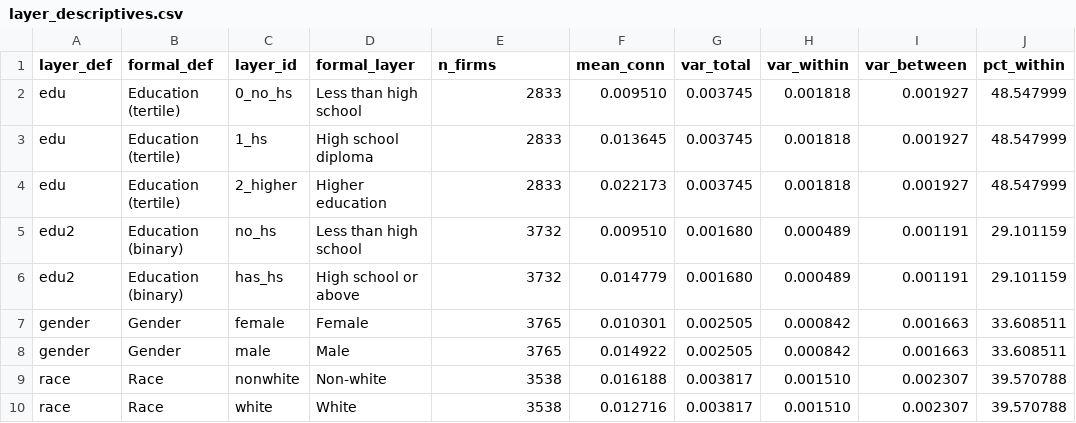
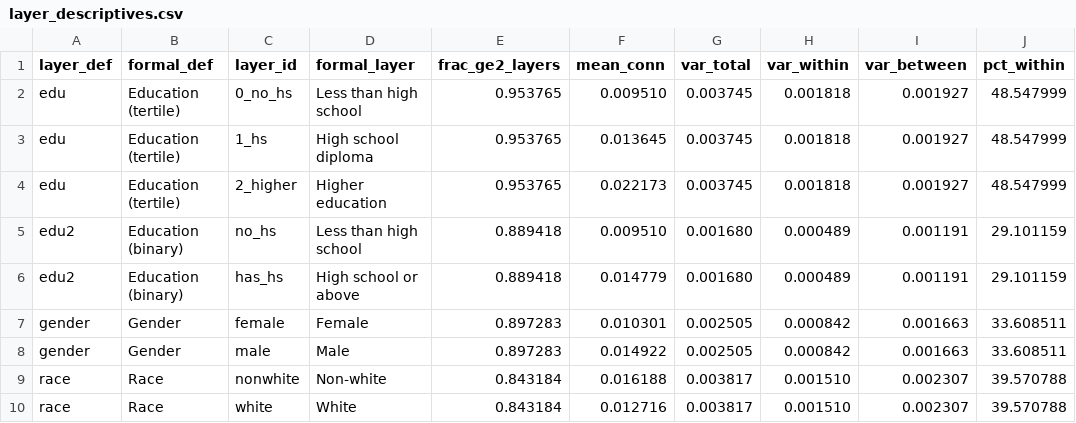
Before and after one commit to lgg3230/UnionSpill, a CSV file: Tables/layer_connectivity/layer_descriptives.csv, drawn as a sheet; only a part is shown; the diff names each change by its address in the sheet, - before the commit and + after, or states it on an @@ line.

```diff
--- a/Tables/layer_connectivity/layer_descriptives.csv
+++ b/Tables/layer_connectivity/layer_descriptives.csv
-E1: n_firms
+E1: frac_ge2_layers
-E2:E4 (frac_ge2_layers): 2833
+E2:E4 (frac_ge2_layers): 0.953765
-E5:E6 (frac_ge2_layers): 3732
+E5:E6 (frac_ge2_layers): 0.889418
-E7:E8 (frac_ge2_layers): 3765
+E7:E8 (frac_ge2_layers): 0.897283
-E9:E10 (frac_ge2_layers): 3538
+E9:E10 (frac_ge2_layers): 0.843184
```
Also changed, not shown: 3 other files.
